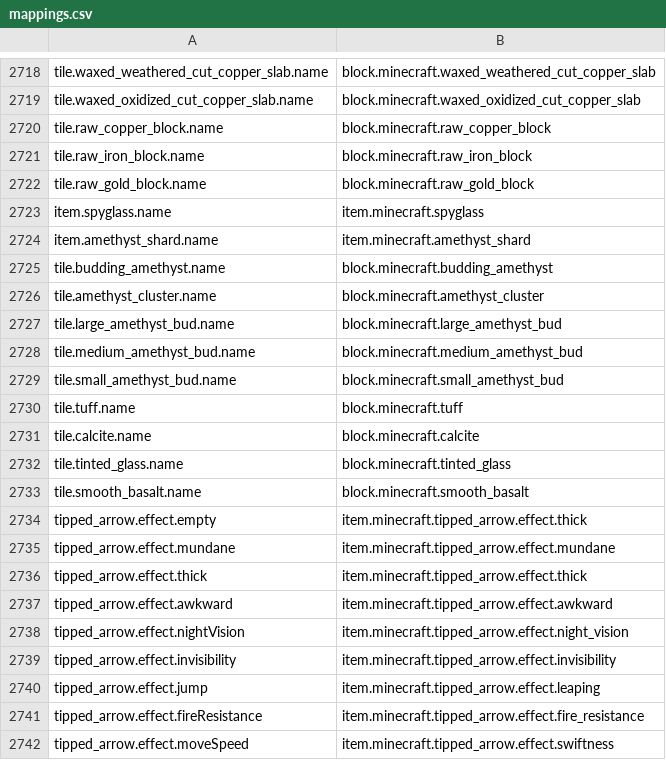
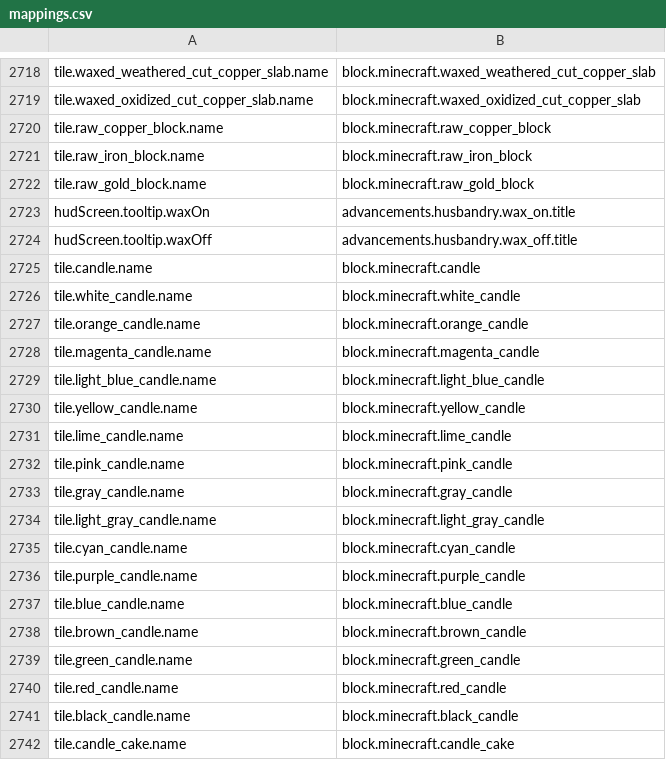
Before and after one commit to Madis0/mc-language-porter, a CSV file: mappings.csv, drawn as a sheet; only a part is shown, gaps mark what is left out; the shorter side is filled out with more unchanged rows; the diff covers the shown part only.

```diff
--- a/mappings.csv
+++ b/mappings.csv
@@ -2722 +2722,21 @@ tile.raw_iron_block.name,block.minecraft.raw_iron_block
 tile.raw_gold_block.name,block.minecraft.raw_gold_block
+hudScreen.tooltip.waxOn,advancements.husbandry.wax_on.title
+hudScreen.tooltip.waxOff,advancements.husbandry.wax_off.title
+tile.candle.name,block.minecraft.candle
+tile.white_candle.name,block.minecraft.white_candle
+tile.orange_candle.name,block.minecraft.orange_candle
+tile.magenta_candle.name,block.minecraft.magenta_candle
+tile.light_blue_candle.name,block.minecraft.light_blue_candle
+tile.yellow_candle.name,block.minecraft.yellow_candle
+tile.lime_candle.name,block.minecraft.lime_candle
+tile.pink_candle.name,block.minecraft.pink_candle
+tile.gray_candle.name,block.minecraft.gray_candle
+tile.light_gray_candle.name,block.minecraft.light_gray_candle
+tile.cyan_candle.name,block.minecraft.cyan_candle
+tile.purple_candle.name,block.minecraft.purple_candle
+tile.blue_candle.name,block.minecraft.blue_candle
+tile.brown_candle.name,block.minecraft.brown_candle
+tile.green_candle.name,block.minecraft.green_candle
+tile.red_candle.name,block.minecraft.red_candle
+tile.black_candle.name,block.minecraft.black_candle
+tile.candle_cake.name,block.minecraft.candle_cake
```
Also changed, not shown: 19 added rows and 3 removed rows elsewhere in this file, 2 other files.
